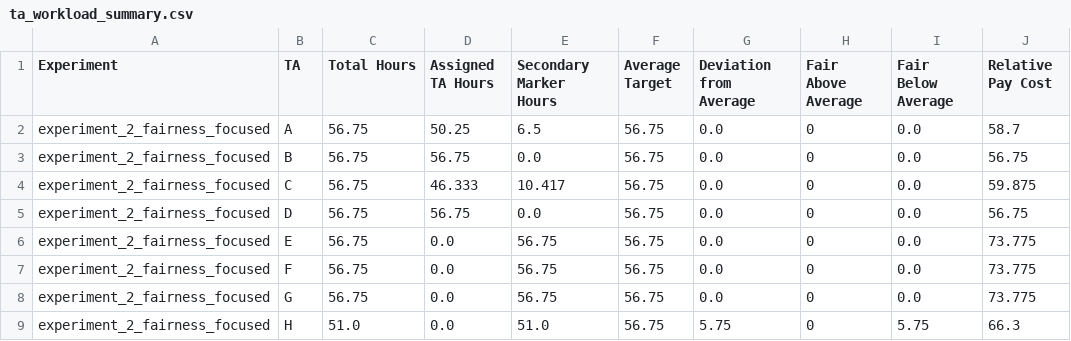
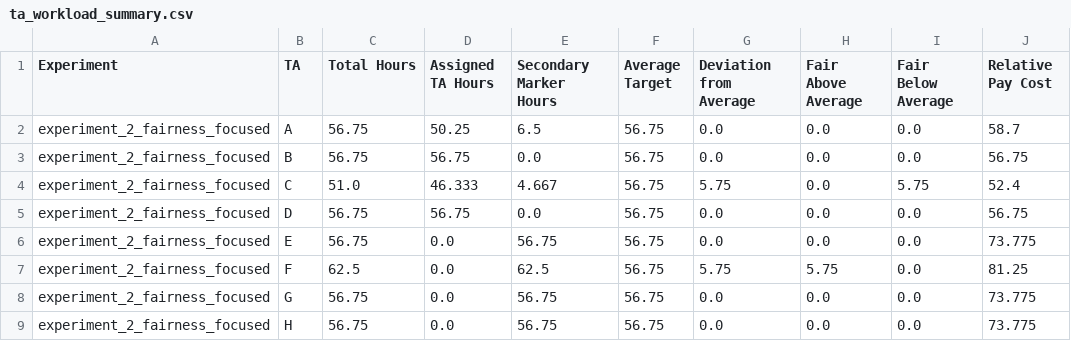
Before and after one commit to AlexanderTheThird/Introduction-To-Optimization-Project, a CSV file: experiment_2_fairness_focused/ta_workload_summary.csv, drawn as a sheet.

```diff
--- a/experiment_2_fairness_focused/ta_workload_summary.csv
+++ b/experiment_2_fairness_focused/ta_workload_summary.csv
@@ -1,9 +1,9 @@
 Experiment,TA,Total Hours,Assigned TA Hours,Secondary Marker Hours,Average Target,Deviation from Average,Fair Above Average,Fair Below Average,Relative Pay Cost
-experiment_2_fairness_focused,A,56.75,50.25,6.5,56.75,0.0,0,0.0,58.7
-experiment_2_fairness_focused,B,56.75,56.75,0.0,56.75,0.0,0,0.0,56.75
-experiment_2_fairness_focused,C,56.75,46.333,10.417,56.75,0.0,0,0.0,59.875
-experiment_2_fairness_focused,D,56.75,56.75,0.0,56.75,0.0,0,0.0,56.75
-experiment_2_fairness_focused,E,56.75,0.0,56.75,56.75,0.0,0,0.0,73.775
-experiment_2_fairness_focused,F,56.75,0.0,56.75,56.75,0.0,0,0.0,73.775
-experiment_2_fairness_focused,G,56.75,0.0,56.75,56.75,0.0,0,0.0,73.775
-experiment_2_fairness_focused,H,51.0,0.0,51.0,56.75,5.75,0,5.75,66.3
+experiment_2_fairness_focused,A,56.75,50.25,6.5,56.75,0.0,0.0,0.0,58.7
+experiment_2_fairness_focused,B,56.75,56.75,0.0,56.75,0.0,0.0,0.0,56.75
+experiment_2_fairness_focused,C,51.0,46.333,4.667,56.75,5.75,0.0,5.75,52.4
+experiment_2_fairness_focused,D,56.75,56.75,0.0,56.75,0.0,0.0,0.0,56.75
+experiment_2_fairness_focused,E,56.75,0.0,56.75,56.75,0.0,0.0,0.0,73.775
+experiment_2_fairness_focused,F,62.5,0.0,62.5,56.75,5.75,5.75,0.0,81.25
+experiment_2_fairness_focused,G,56.75,0.0,56.75,56.75,0.0,0.0,0.0,73.775
+experiment_2_fairness_focused,H,56.75,0.0,56.75,56.75,0.0,0.0,0.0,73.775
```
Also changed, not shown: experiment_2_fairness_focused/assignment_details.csv, experiment_2_fairness_focused/course_fulfillment_summary.csv, 1 other file.
